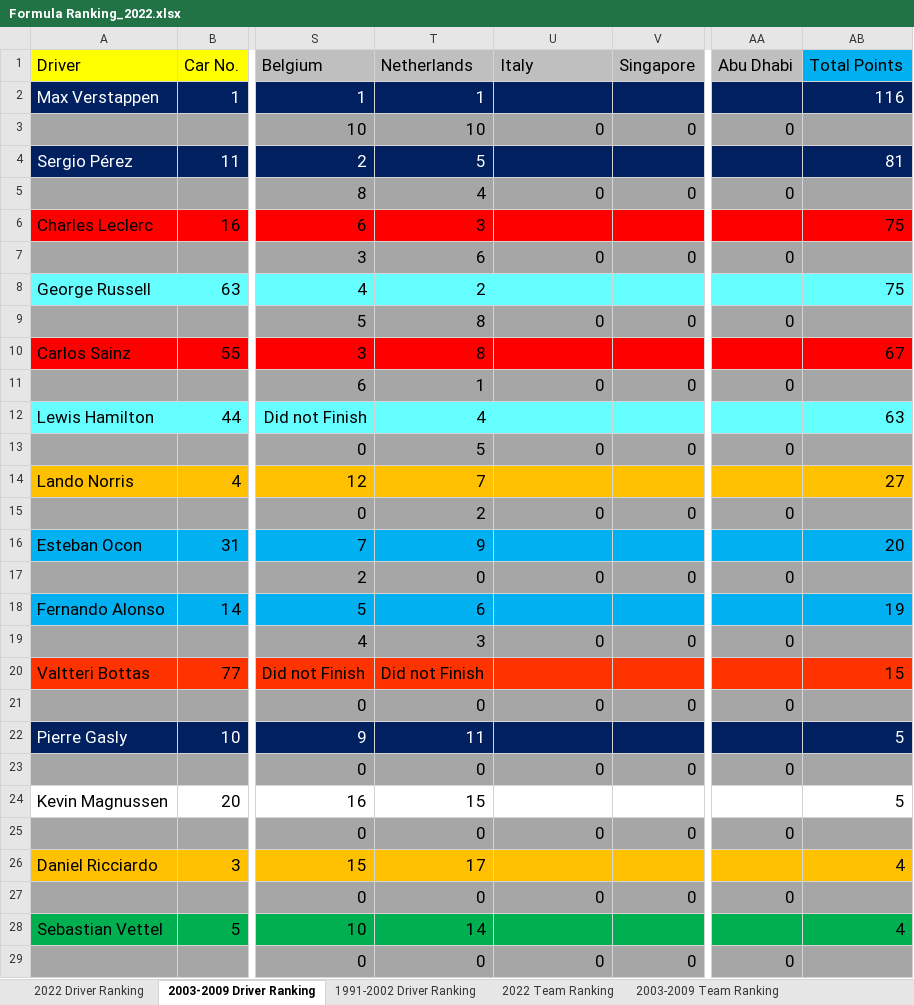
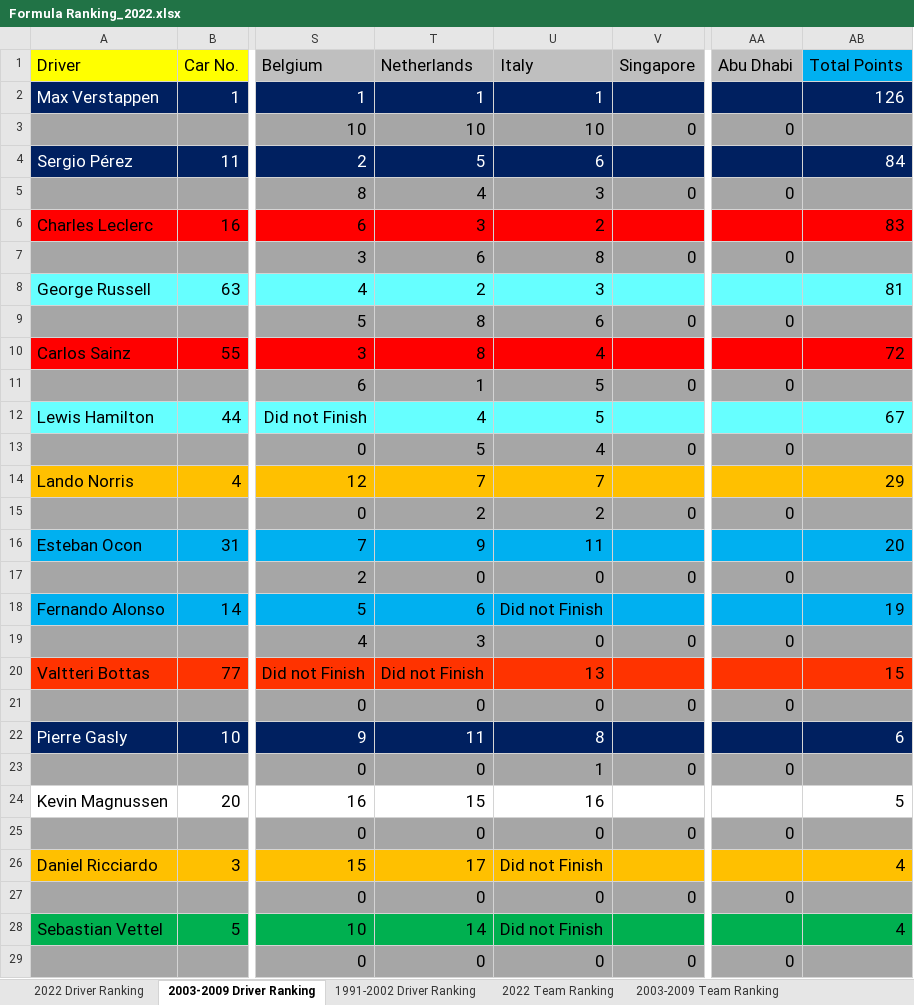
Before and after one commit to LITTLEPINKALLDEAD/DatasOnTelecom, an Excel workbook: 文档/其他文档/Others/Sports/Formula Ranking_2022.xlsx, sheet 2003-2009 Driver Ranking, drawn as a sheet; only a part is shown, gaps mark what is left out; values as stored, in another font and other column widths than the file's, no borders; the diff covers the shown part only; the diff names each change by its address in the sheet, - before the commit and + after, or states it on an @@ line.

```diff
--- a/文档/其他文档/Others/Sports/Formula Ranking_2022.xlsx (sheet 2003-2009 Driver Ranking)
+++ b/文档/其他文档/Others/Sports/Formula Ranking_2022.xlsx (sheet 2003-2009 Driver Ranking)
-U2 (Italy): (empty)
+U2 (Italy): 1
-AB2 (Total Points): 116
+AB2 (Total Points): 126
-U3 (Italy): 0
+U3 (Italy): 10
-U4 (Italy): (empty)
+U4 (Italy): 6
-AB4 (Total Points): 81
+AB4 (Total Points): 84
-U5 (Italy): 0
+U5 (Italy): 3
-U6 (Italy): (empty)
+U6 (Italy): 2
-AB6 (Total Points): 75
+AB6 (Total Points): 83
-U7 (Italy): 0
+U7 (Italy): 8
-U8 (Italy): (empty)
+U8 (Italy): 3
-AB8 (Total Points): 75
+AB8 (Total Points): 81
-U9 (Italy): 0
+U9 (Italy): 6
-U10 (Italy): (empty)
+U10 (Italy): 4
-AB10 (Total Points): 67
+AB10 (Total Points): 72
-U11 (Italy): 0
+U11 (Italy): 5
-U12 (Italy): (empty)
+U12 (Italy): 5
-AB12 (Total Points): 63
+AB12 (Total Points): 67
-U13 (Italy): 0
+U13 (Italy): 4
-U14 (Italy): (empty)
+U14 (Italy): 7
-AB14 (Total Points): 27
+AB14 (Total Points): 29
-U15 (Italy): 0
+U15 (Italy): 2
-U16 (Italy): (empty)
+U16 (Italy): 11
-U18 (Italy): (empty)
+U18 (Italy): Did not Finish
-U20 (Italy): (empty)
+U20 (Italy): 13
-U22 (Italy): (empty)
+U22 (Italy): 8
-AB22 (Total Points): 5
+AB22 (Total Points): 6
-U23 (Italy): 0
+U23 (Italy): 1
-U24 (Italy): (empty)
+U24 (Italy): 16
-U26 (Italy): (empty)
+U26 (Italy): Did not Finish
-U28 (Italy): (empty)
+U28 (Italy): Did not Finish
```
Also changed, not shown: 2 added rows and 5 edited cells elsewhere in this sheet, sheet 2022 Driver Ranking, sheet 1991-2002 Driver Ranking, sheet 2022 Team Ranking, sheet 1991-2002 Team Ranking, sheet 2003-2009 Team Ranking, formulas that keep their value, 文档/其他文档/Others/PC/台式机和笔记本软件列表.xlsx, 2 other files.
